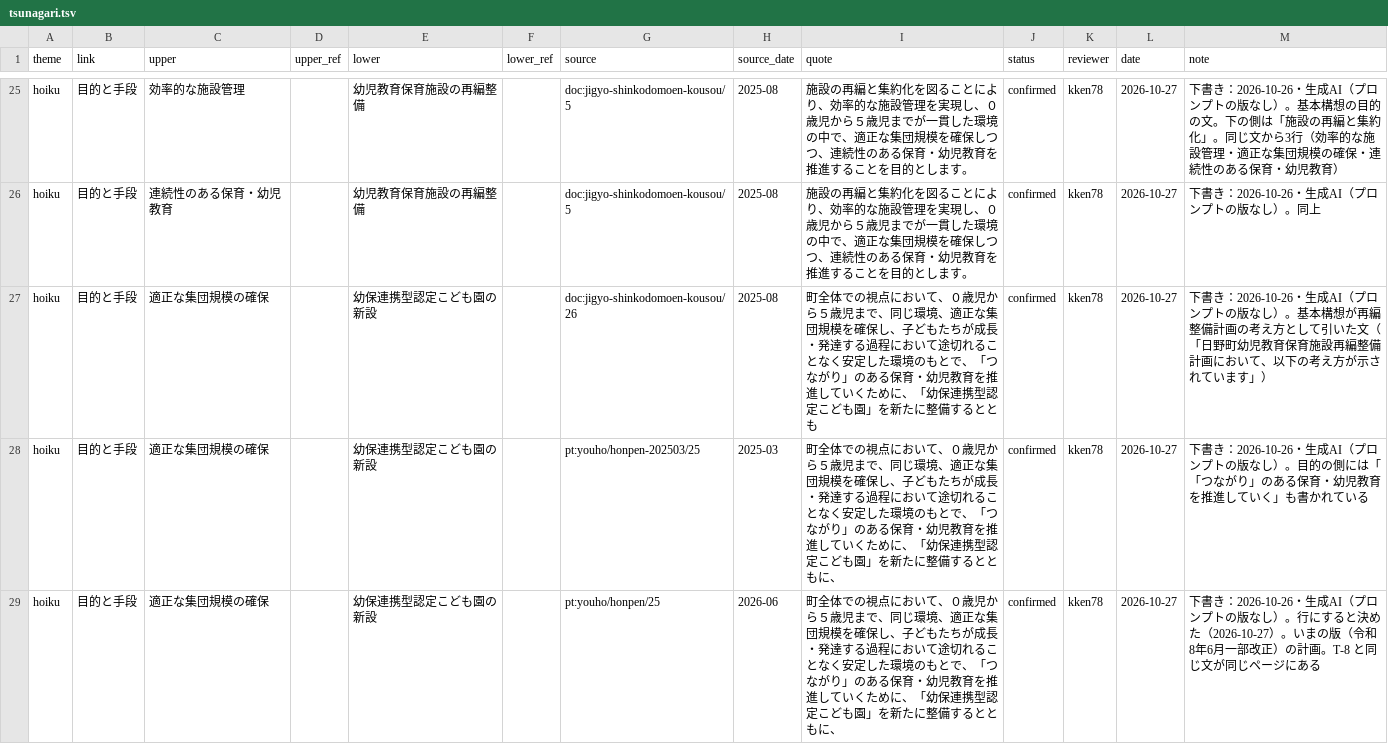
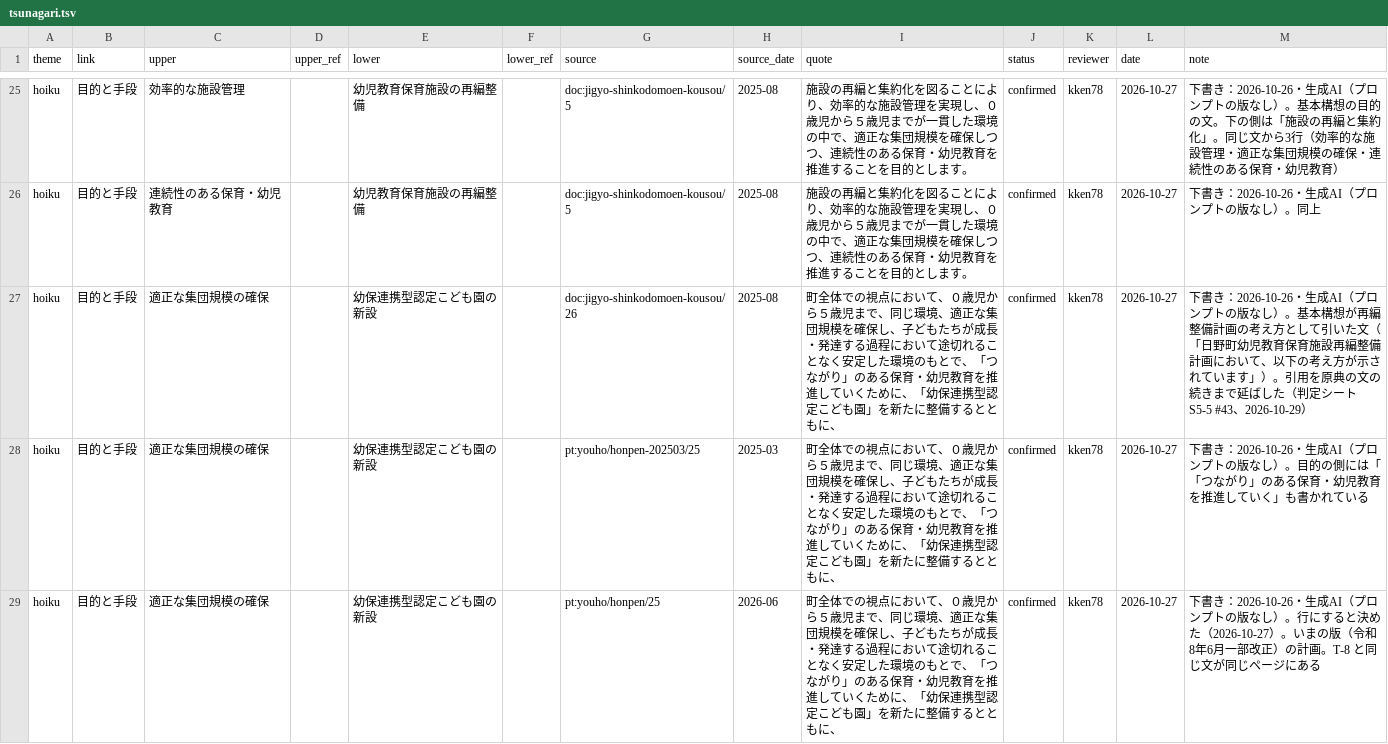
Before and after one commit to kken78/hino-ronten, a TSV file: records/tsunagari.tsv, drawn as a sheet; only a part is shown, gaps mark what is left out.

Commit message:
データ：文の途中で終わる引用のうち、8行の引用を延ばし、7行の note に続きを書く（records/yaritori.tsv・kotogara.tsv・tsunagari.tsv・kisai.tsv。LINK_SCHEMA §11・§15.1）
- 判定シート S5-5（文の途中で終わる引用108行。依頼者が 2026-10-29 に判定した）による
- 引用を原典の文の続きまで延ばした8行：やりとりの記録3（iq:0000008397_20250310_0285 の行12、令和7年6月・9月の発言の2行）、事柄の記録1（新こども園の開園時期、令和7年9月11日の子ども支援課長の発言。引用は行のキーに入るので、キーが変わる）、つながりの記録1（基本構想26ページの「とともに、」まで）、構造にしていない記載3（令和5年9月の町長の答弁、第8回懇話会の2行）。200字に収めるため、3行は文の終わりの手前の読点の区切りまでにした
- note に続きを書いた7行：議事録のページの終わりで切れている4行、広報ひのの段組みの1行（data/text_raw/ では続いている）、意見募集の結果の表の1行（「町の考え方」の列の続きの文）、引用に足すと200字を超える第7回懇話会の1行
- 残りの93行（表・一覧・見出し・日付48、そのままでよい話し言葉45）は変えない
- 検査：check_records の誤り0、引用が資料の本文に無い行0、文の途中で終わる引用は108行から104行。build/theme/hoiku.json：sha256 002a60e0da39e188482b7802bf646c9f300e42317a35d27459391ad8b1c8f07f

```diff
--- a/records/tsunagari.tsv
+++ b/records/tsunagari.tsv
@@ -26,3 +26,3 @@ hoiku	目的と手段	効率的な施設管理		幼児教育保育施設の再
 hoiku	目的と手段	連続性のある保育・幼児教育		幼児教育保育施設の再編整備		doc:jigyo-shinkodomoen-kousou/5	2025-08	施設の再編と集約化を図ることにより、効率的な施設管理を実現し、０歳児から５歳児までが一貫した環境の中で、適正な集団規模を確保しつつ、連続性のある保育・幼児教育を推進することを目的とします。	confirmed	kken78	2026-10-27	下書き：2026-10-26・生成AI（プロンプトの版なし）。同上
-hoiku	目的と手段	適正な集団規模の確保		幼保連携型認定こども園の新設		doc:jigyo-shinkodomoen-kousou/26	2025-08	町全体での視点において、０歳児から５歳児まで、同じ環境、適正な集団規模を確保し、子どもたちが成長・発達する過程において途切れることなく安定した環境のもとで、「つながり」のある保育・幼児教育を推進していくために、「幼保連携型認定こども園」を新たに整備するととも	confirmed	kken78	2026-10-27	下書き：2026-10-26・生成AI（プロンプトの版なし）。基本構想が再編整備計画の考え方として引いた文（「日野町幼児教育保育施設再編整備計画において、以下の考え方が示されています」）
+hoiku	目的と手段	適正な集団規模の確保		幼保連携型認定こども園の新設		doc:jigyo-shinkodomoen-kousou/26	2025-08	町全体での視点において、０歳児から５歳児まで、同じ環境、適正な集団規模を確保し、子どもたちが成長・発達する過程において途切れることなく安定した環境のもとで、「つながり」のある保育・幼児教育を推進していくために、「幼保連携型認定こども園」を新たに整備するとともに、	confirmed	kken78	2026-10-27	下書き：2026-10-26・生成AI（プロンプトの版なし）。基本構想が再編整備計画の考え方として引いた文（「日野町幼児教育保育施設再編整備計画において、以下の考え方が示されています」）。引用を原典の文の続きまで延ばした（判定シート S5-5 #43、2026-10-29）
 hoiku	目的と手段	適正な集団規模の確保		幼保連携型認定こども園の新設		pt:youho/honpen-202503/25	2025-03	町全体での視点において、０歳児から５歳児まで、同じ環境、適正な集団規模を確保し、子どもたちが成長・発達する過程において途切れることなく安定した環境のもとで、「つながり」のある保育・幼児教育を推進していくために、「幼保連携型認定こども園」を新たに整備するとともに、	confirmed	kken78	2026-10-27	下書き：2026-10-26・生成AI（プロンプトの版なし）。目的の側には「「つながり」のある保育・幼児教育を推進していく」も書かれている
```
Also changed, not shown: records/kisai.tsv, records/kotogara.tsv, 1 other file.
